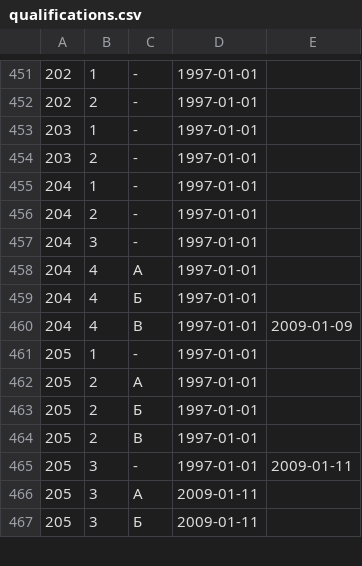
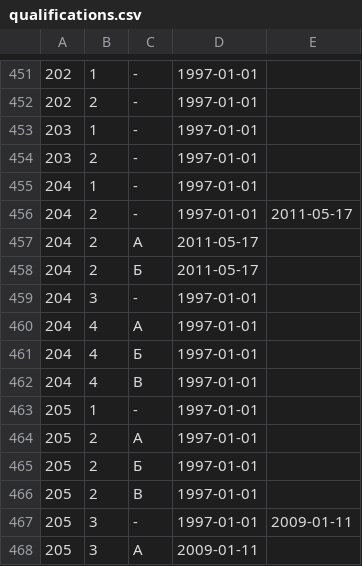
Before and after one commit to maNULL/criminal_code, a CSV file: qualifications.csv, drawn as a sheet; only a part is shown, gaps mark what is left out; the shorter side is filled out with more unchanged rows; the diff covers the shown part only.

```diff
--- a/qualifications.csv
+++ b/qualifications.csv
@@ -455,3 +455,5 @@
 204,1,-,1997-01-01,
-204,2,-,1997-01-01,
+204,2,-,1997-01-01,2011-05-17
+204,2,А,2011-05-17,
+204,2,Б,2011-05-17,
 204,3,-,1997-01-01,
@@ -459,3 +461,3 @@
 204,4,Б,1997-01-01,
-204,4,В,1997-01-01,2009-01-09
+204,4,В,1997-01-01,
 205,1,-,1997-01-01,
```
Also changed, not shown: 15 added rows and 3 edited cells elsewhere in this file.
